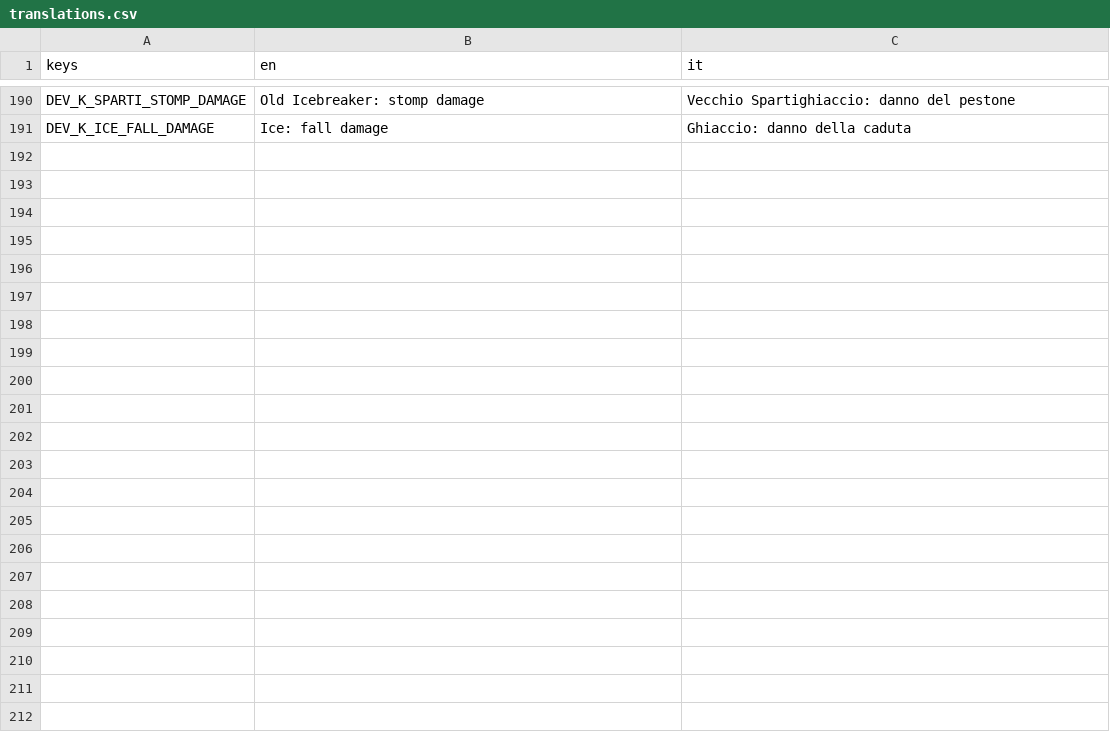
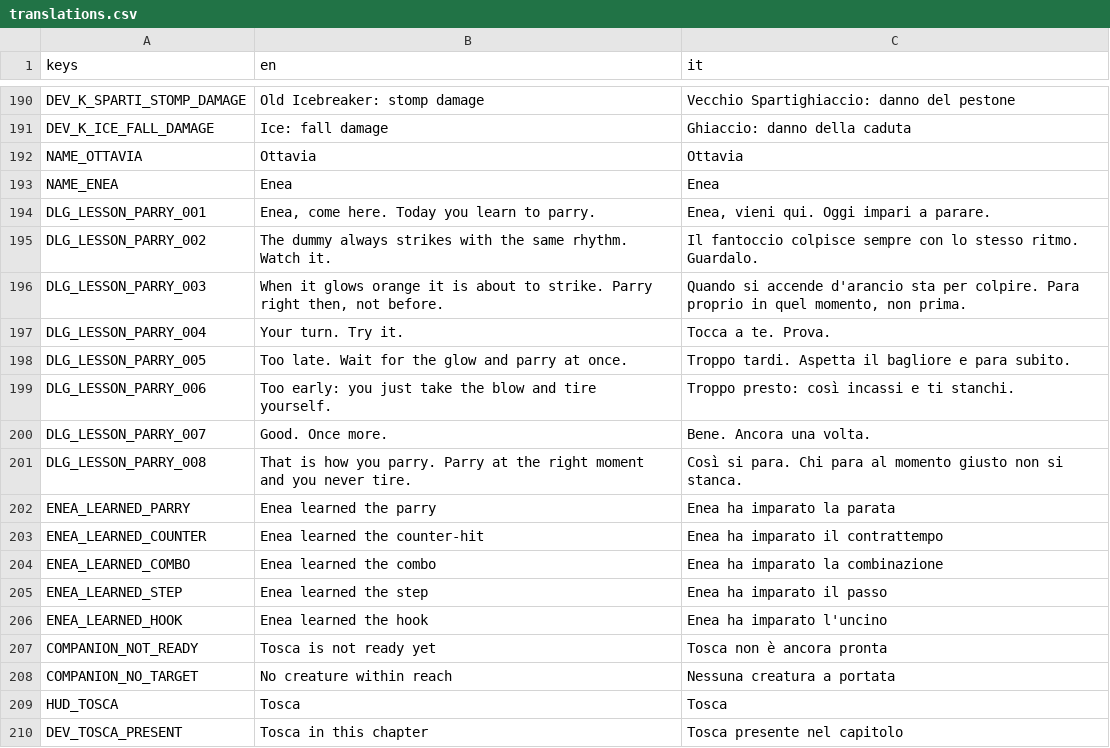
Before and after one commit to zero-state-studio/the-last-caravan, a CSV file: localization/translations.csv, drawn as a sheet; only a part is shown, gaps mark what is left out; the diff covers the shown part only.

```diff
--- a/localization/translations.csv
+++ b/localization/translations.csv
@@ -191 +191,20 @@ DEV_K_SPARTI_STOMP_DAMAGE,"Old Icebreaker: stomp damage","Vecchio Spartighiaccio
 DEV_K_ICE_FALL_DAMAGE,"Ice: fall damage","Ghiaccio: danno della caduta"
+NAME_OTTAVIA,"Ottavia","Ottavia"
+NAME_ENEA,"Enea","Enea"
+DLG_LESSON_PARRY_001,"Enea, come here. Today you learn to parry.","Enea, vieni qui. Oggi impari a parare."
+DLG_LESSON_PARRY_002,"The dummy always strikes with the same rhythm. Watch it.","Il fantoccio colpisce sempre con lo stesso ritmo. Guardalo."
+DLG_LESSON_PARRY_003,"When it glows orange it is about to strike. Parry right then, not before.","Quando si accende d'arancio sta per colpire. Para proprio in quel momento, non prima."
+DLG_LESSON_PARRY_004,"Your turn. Try it.","Tocca a te. Prova."
+DLG_LESSON_PARRY_005,"Too late. Wait for the glow and parry at once.","Troppo tardi. Aspetta il bagliore e para subito."
+DLG_LESSON_PARRY_006,"Too early: you just take the blow and tire yourself.","Troppo presto: così incassi e ti stanchi."
+DLG_LESSON_PARRY_007,"Good. Once more.","Bene. Ancora una volta."
+DLG_LESSON_PARRY_008,"That is how you parry. Parry at the right moment and you never tire.","Così si para. Chi para al momento giusto non si stanca."
+ENEA_LEARNED_PARRY,"Enea learned the parry","Enea ha imparato la parata"
+ENEA_LEARNED_COUNTER,"Enea learned the counter-hit","Enea ha imparato il contrattempo"
+ENEA_LEARNED_COMBO,"Enea learned the combo","Enea ha imparato la combinazione"
+ENEA_LEARNED_STEP,"Enea learned the step","Enea ha imparato il passo"
+ENEA_LEARNED_HOOK,"Enea learned the hook","Enea ha imparato l'uncino"
+COMPANION_NOT_READY,"Tosca is not ready yet","Tosca non è ancora pronta"
+COMPANION_NO_TARGET,"No creature within reach","Nessuna creatura a portata"
+HUD_TOSCA,"Tosca","Tosca"
+DEV_TOSCA_PRESENT,"Tosca in this chapter","Tosca presente nel capitolo"
```
Also changed, not shown: 13 added rows elsewhere in this file, docs/asset-log.csv, 39 other files.
